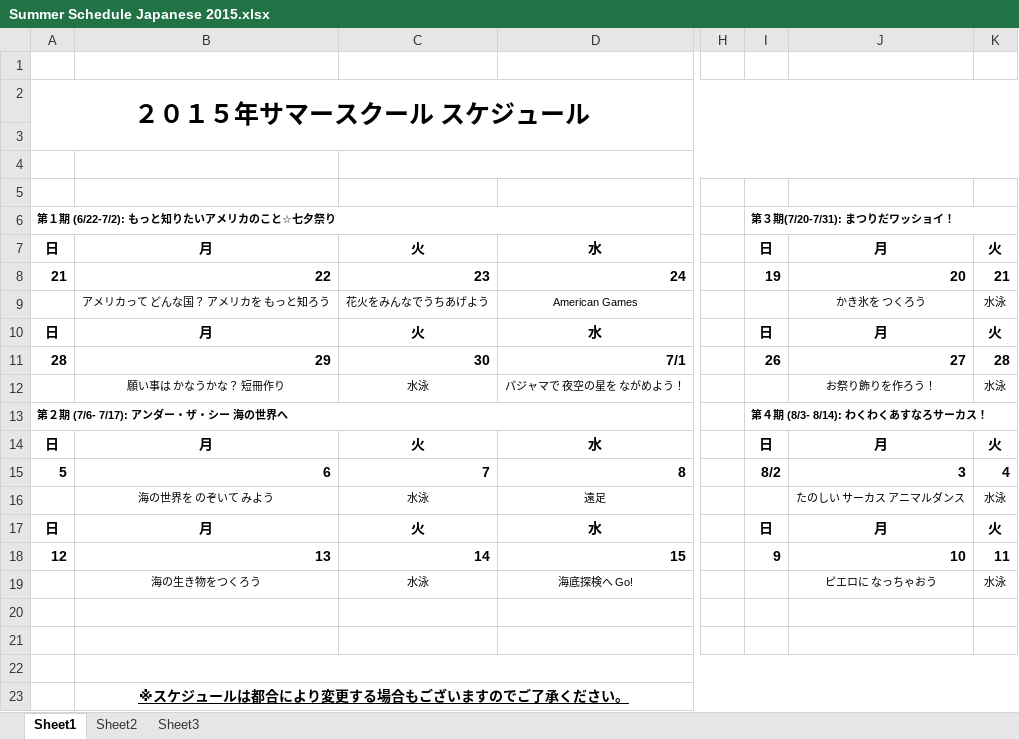
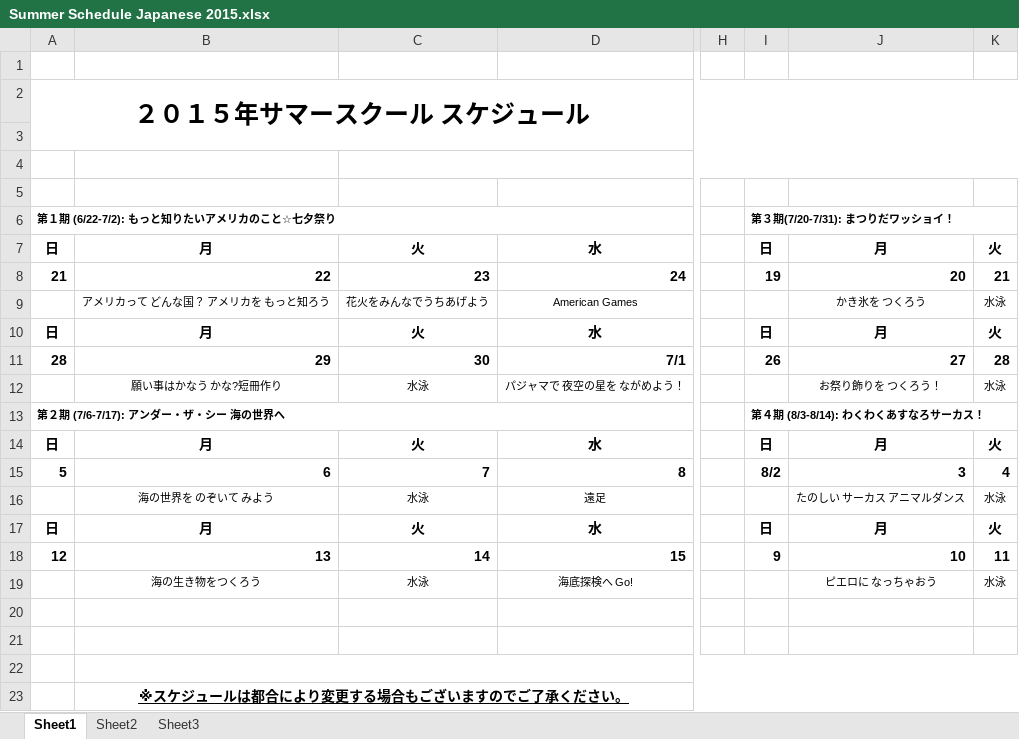
Before and after one commit to hibaco/asunaro, an Excel workbook: Asunaro Summer 2015/Summer Schedule Japanese 2015.xlsx, sheet Sheet1, drawn as a sheet; only a part is shown, gaps mark what is left out; values as stored, in another font and other column widths than the file's, no borders; charts and pictures not drawn; the diff names each change by its address in the sheet, - before the commit and + after, or states it on an @@ line.

```diff
--- a/Asunaro Summer 2015/Summer Schedule Japanese 2015.xlsx (sheet Sheet1)
+++ b/Asunaro Summer 2015/Summer Schedule Japanese 2015.xlsx (sheet Sheet1)
-B12: 願い事は かなうかな？ 短冊作り
+B12: 願い事はかなう かな?短冊作り
-J12: お祭り飾りを作ろう！
+J12: お祭り飾りを つくろう！
-A13: 第２期 (7/6- 7/17): アンダー・ザ・シー 海の世界へ
+A13: 第２期 (7/6-7/17): アンダー・ザ・シー 海の世界へ
-I13: 第４期 (8/3- 8/14): わくわくあすなろサーカス！
+I13: 第４期 (8/3-8/14): わくわくあすなろサーカス！
```
Also changed, not shown: charts or pictures, Asunaro Summer 2015/Summer Schedule english2015.xlsx, Asunaro Summer 2015/daily registration and van registration sheet.xlsx, 15 other files.
